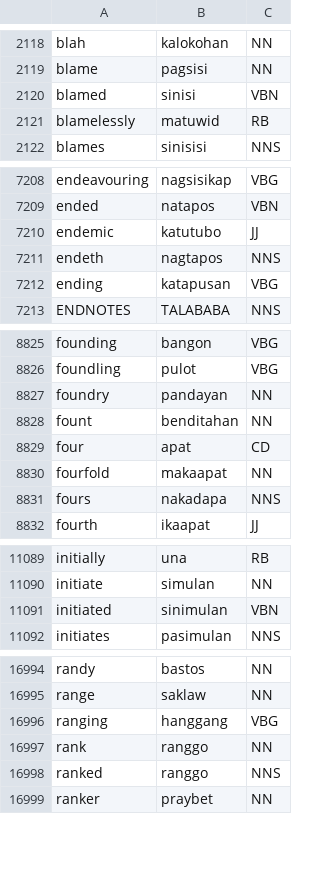
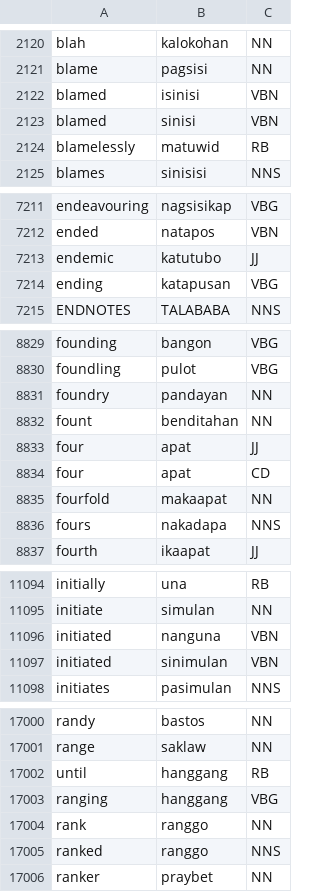
Before and after one commit to NenenH/Machine_Translation, a CSV file: syntactic/Eng_Fil_1.csv, drawn as a sheet; only a part is shown, gaps mark what is left out; the diff covers the shown part only.

```diff
--- a/syntactic/Eng_Fil_1.csv
+++ b/syntactic/Eng_Fil_1.csv
@@ -2119,2 +2121,3 @@ blah,kalokohan,NN
 blame,pagsisi,NN
+blamed,isinisi,VBN
 blamed,sinisi,VBN
@@ -7210,3 +7213,2 @@ ended,natapos,VBN
 endemic,katutubo,JJ
-endeth,nagtapos,NNS
 ending,katapusan,VBG
@@ -8828,2 +8832,3 @@ foundry,pandayan,NN
 fount,benditahan,NN
+four,apat,JJ
 four,apat,CD
@@ -11090,2 +11095,3 @@ initially,una,RB
 initiate,simulan,NN
+initiated,nanguna,VBN
 initiated,sinimulan,VBN
@@ -16995,2 +17001,3 @@ randy,bastos,NN
 range,saklaw,NN
+until,hanggang,RB
 ranging,hanggang,VBG
```
Also changed, not shown: 7 added rows, 1 removed row and 9 edited cells elsewhere in this file, 2 other files.
